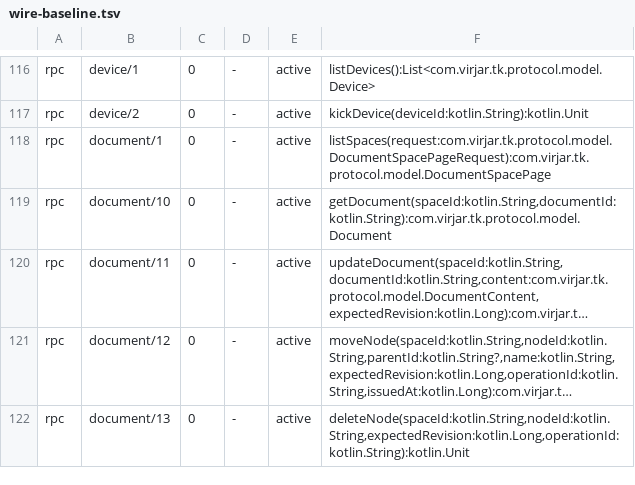
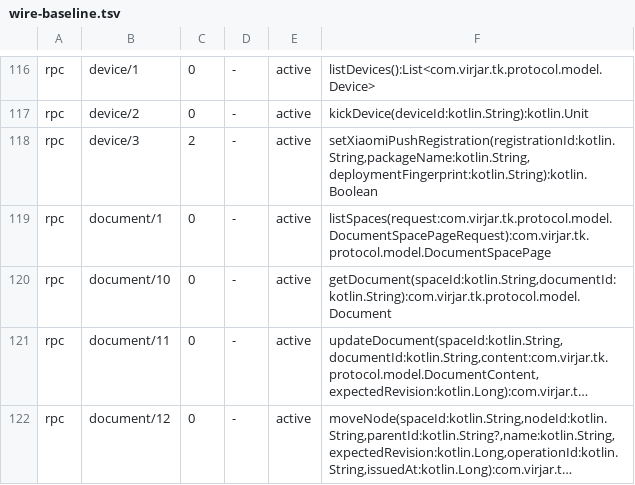
Before and after one commit to virjar/team-talk, a TSV file: protocol/protocol/wire-baseline.tsv, drawn as a sheet; only a part is shown, gaps mark what is left out; the shorter side is filled out with more unchanged rows; long unchanged cells end in ….

Commit message:
feat: add profile-configured Xiaomi Android notifications

```diff
--- a/protocol/protocol/wire-baseline.tsv
+++ b/protocol/protocol/wire-baseline.tsv
@@ -117,2 +117,3 @@ rpc	device/1	0	-	active	listDevices():List<com.virjar.tk.protocol.model.Device>
 rpc	device/2	0	-	active	kickDevice(deviceId:kotlin.String):kotlin.Unit
+rpc	device/3	2	-	active	setXiaomiPushRegistration(registrationId:kotlin.String,packageName:kotlin.String,deploymentFingerprint:kotlin.String):kotlin.Boolean
 rpc	document/1	0	-	active	listSpaces(request:com.virjar.tk.protocol.model.DocumentSpacePageRequest):com.virjar.tk.protocol.model.DocumentSpacePage
```
Also changed, not shown: 54 other files.
